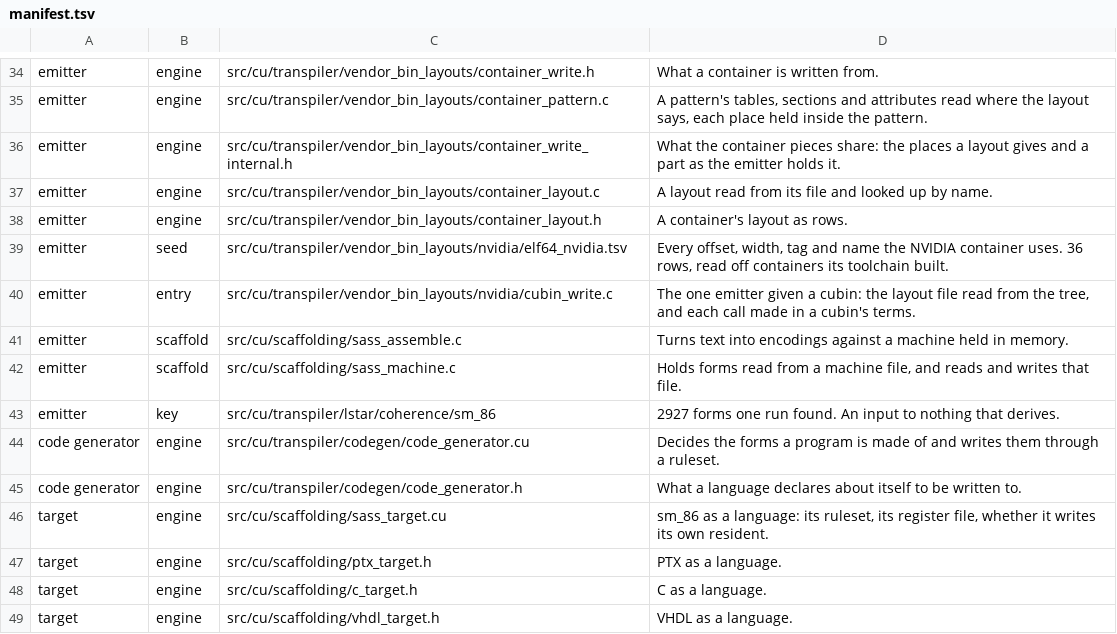
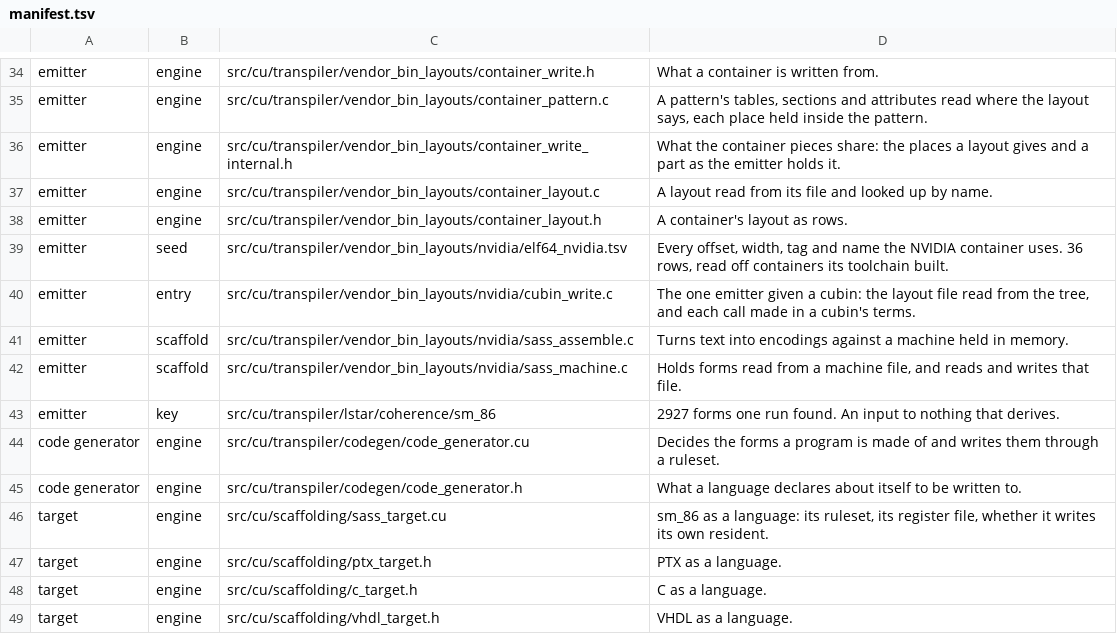
Before and after one commit to dstroy0/orior, a TSV file: src/manifest.tsv, drawn as a sheet; only a part is shown, gaps mark what is left out.

Commit message:
Move cubin_safe, sass_machine and sass_assemble beside the cubin writer in vendor_bin_layouts/nvidia.

```diff
--- a/src/manifest.tsv
+++ b/src/manifest.tsv
@@ -40,4 +40,4 @@ emitter	seed	src/cu/transpiler/vendor_bin_layouts/nvidia/elf64_nvidia.tsv	Every
 emitter	entry	src/cu/transpiler/vendor_bin_layouts/nvidia/cubin_write.c	The one emitter given a cubin: the layout file read from the tree, and each call made in a cubin's terms.
-emitter	scaffold	src/cu/scaffolding/sass_assemble.c	Turns text into encodings against a machine held in memory.
-emitter	scaffold	src/cu/scaffolding/sass_machine.c	Holds forms read from a machine file, and reads and writes that file.
+emitter	scaffold	src/cu/transpiler/vendor_bin_layouts/nvidia/sass_assemble.c	Turns text into encodings against a machine held in memory.
+emitter	scaffold	src/cu/transpiler/vendor_bin_layouts/nvidia/sass_machine.c	Holds forms read from a machine file, and reads and writes that file.
 emitter	key	src/cu/transpiler/lstar/coherence/sm_86	2927 forms one run found. An input to nothing that derives.
```
Also changed, not shown: 39 other files.
